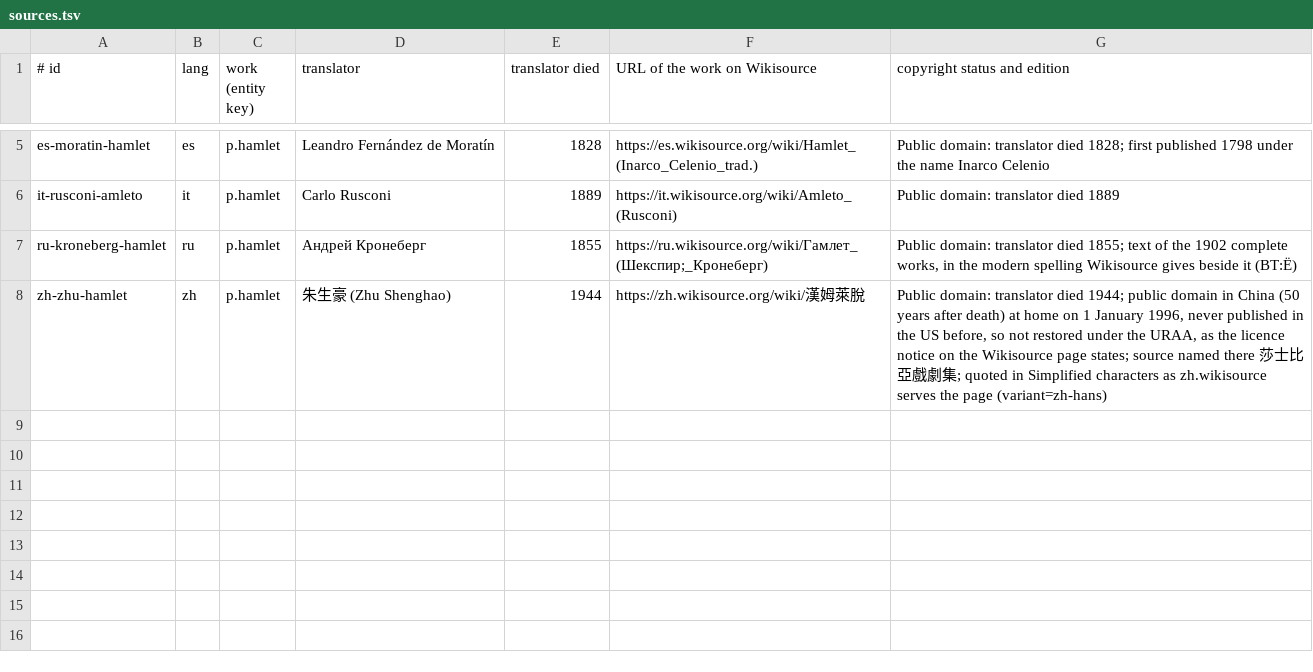
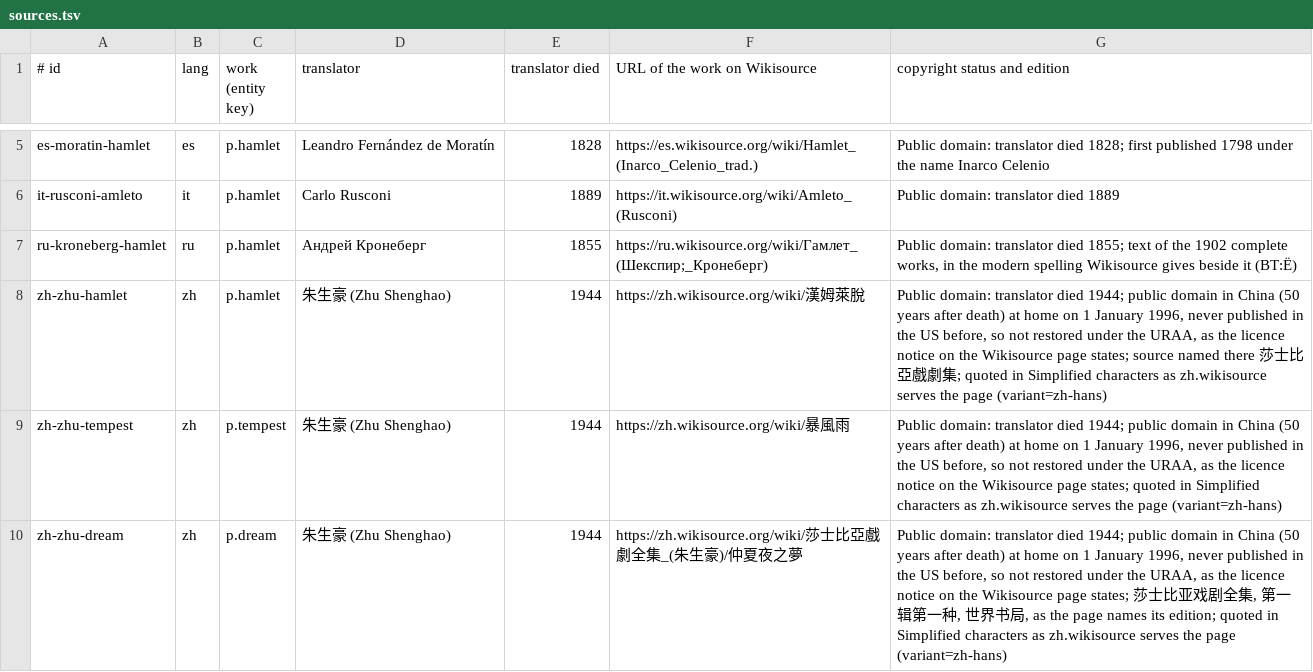
Before and after one commit to dcharlot65-personal/inspired-mile-web, a TSV file: scripts/lang-content/challenges/sources.tsv, drawn as a sheet; only a part is shown, gaps mark what is left out.

```diff
--- a/scripts/lang-content/challenges/sources.tsv
+++ b/scripts/lang-content/challenges/sources.tsv
@@ -8 +8,3 @@ ru-kroneberg-hamlet	ru	p.hamlet	Андрей Кронеберг	1855	https://ru.
 zh-zhu-hamlet	zh	p.hamlet	朱生豪 (Zhu Shenghao)	1944	https://zh.wikisource.org/wiki/漢姆萊脫	Public domain: translator died 1944; public domain in China (50 years after death) at home on 1 January 1996, never published in the US before, so not restored under the URAA, as the licence notice on the Wikisource page states; source named there 莎士比亞戲劇集; quoted in Simplified characters as zh.wikisource serves the page (variant=zh-hans)
+zh-zhu-tempest	zh	p.tempest	朱生豪 (Zhu Shenghao)	1944	https://zh.wikisource.org/wiki/暴風雨	Public domain: translator died 1944; public domain in China (50 years after death) at home on 1 January 1996, never published in the US before, so not restored under the URAA, as the licence notice on the Wikisource page states; quoted in Simplified characters as zh.wikisource serves the page (variant=zh-hans)
+zh-zhu-dream	zh	p.dream	朱生豪 (Zhu Shenghao)	1944	https://zh.wikisource.org/wiki/莎士比亞戲劇全集_(朱生豪)/仲夏夜之夢	Public domain: translator died 1944; public domain in China (50 years after death) at home on 1 January 1996, never published in the US before, so not restored under the URAA, as the licence notice on the Wikisource page states; 莎士比亚戏剧全集, 第一辑第一种, 世界书局, as the page names its edition; quoted in Simplified characters as zh.wikisource serves the page (variant=zh-hans)
```
Also changed, not shown: docs/language/data/challenges-dropped.tsv, scripts/lang-content/challenges/zh.tsv, 3 other files.
